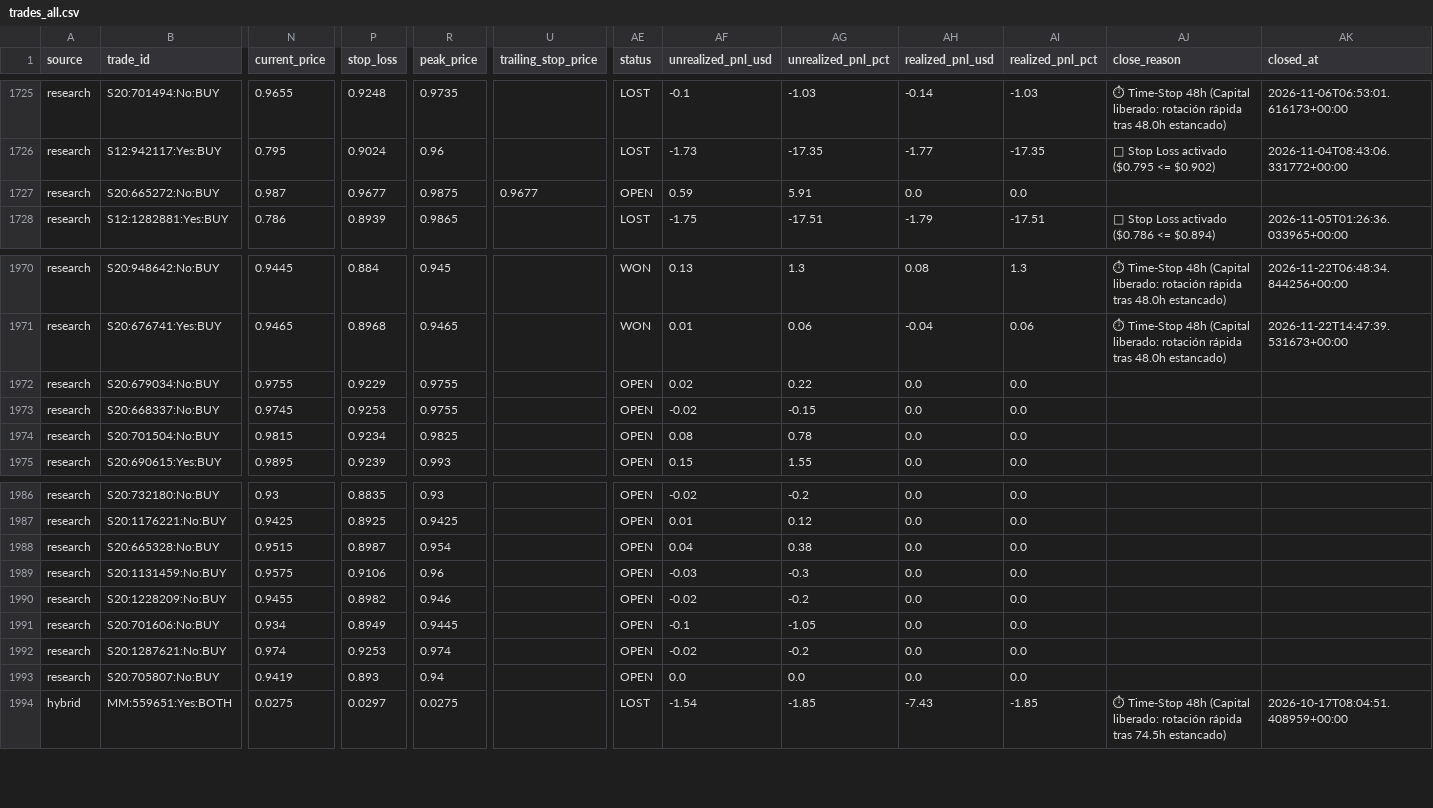
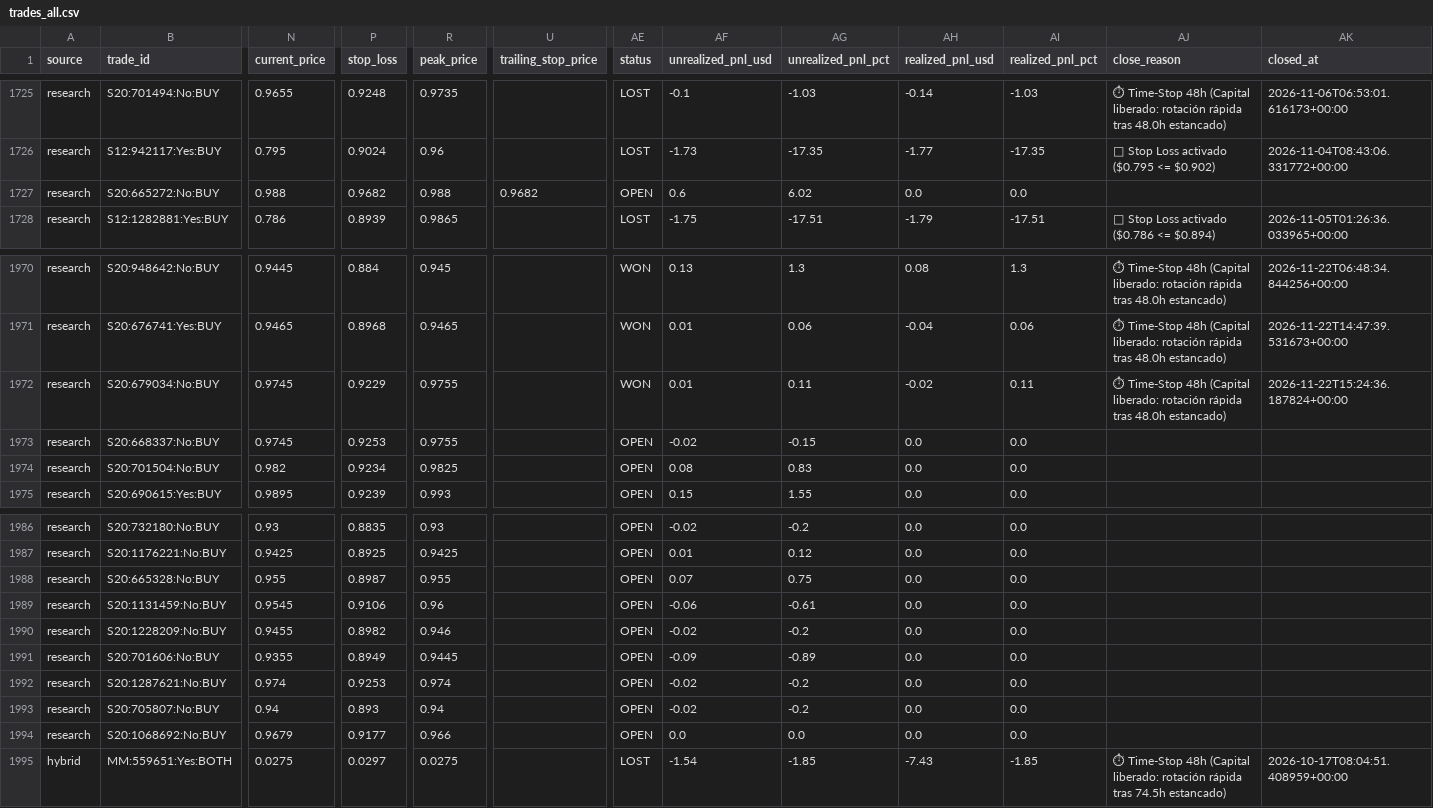
Before and after one commit to aguamarinac2-netizen/quant-polymarket-trackrecord, a CSV file: trades_all.csv, drawn as a sheet; only a part is shown, gaps mark what is left out; rows hold the shown columns only; the diff covers the shown part only; the diff names each change by its address in the sheet, - before the commit and + after, or states it on an @@ line.

```diff
--- a/trades_all.csv
+++ b/trades_all.csv
-N1727 (current_price): 0.987
+N1727 (current_price): 0.988
-P1727 (stop_loss): 0.9677
+P1727 (stop_loss): 0.9682
-R1727 (peak_price): 0.9875
+R1727 (peak_price): 0.988
-U1727 (trailing_stop_price): 0.9677
+U1727 (trailing_stop_price): 0.9682
-AF1727 (unrealized_pnl_usd): 0.59
+AF1727 (unrealized_pnl_usd): 0.6
-AG1727 (unrealized_pnl_pct): 5.91
+AG1727 (unrealized_pnl_pct): 6.02
-N1972 (current_price): 0.9755
+N1972 (current_price): 0.9745
-AE1972 (status): OPEN
+AE1972 (status): WON
-AF1972 (unrealized_pnl_usd): 0.02
+AF1972 (unrealized_pnl_usd): 0.01
-AG1972 (unrealized_pnl_pct): 0.22
+AG1972 (unrealized_pnl_pct): 0.11
-AH1972 (realized_pnl_usd): 0.0
+AH1972 (realized_pnl_usd): -0.02
-AI1972 (realized_pnl_pct): 0.0
+AI1972 (realized_pnl_pct): 0.11
-AJ1972 (close_reason): (empty)
+AJ1972 (close_reason): ⏱ Time-Stop 48h (Capital liberado: rotación rápida tras 48.0h estancado)
-AK1972 (closed_at): (empty)
+AK1972 (closed_at): 2026-11-22T15:24:36.187824+00:00
-N1974 (current_price): 0.9815
+N1974 (current_price): 0.982
-AG1974 (unrealized_pnl_pct): 0.78
+AG1974 (unrealized_pnl_pct): 0.83
-N1988 (current_price): 0.9515
+N1988 (current_price): 0.955
-R1988 (peak_price): 0.954
+R1988 (peak_price): 0.955
-AF1988 (unrealized_pnl_usd): 0.04
+AF1988 (unrealized_pnl_usd): 0.07
-AG1988 (unrealized_pnl_pct): 0.38
+AG1988 (unrealized_pnl_pct): 0.75
-N1989 (current_price): 0.9575
+N1989 (current_price): 0.9545
-AF1989 (unrealized_pnl_usd): -0.03
+AF1989 (unrealized_pnl_usd): -0.06
-AG1989 (unrealized_pnl_pct): -0.3
+AG1989 (unrealized_pnl_pct): -0.61
-N1991 (current_price): 0.934
+N1991 (current_price): 0.9355
-AF1991 (unrealized_pnl_usd): -0.1
+AF1991 (unrealized_pnl_usd): -0.09
-AG1991 (unrealized_pnl_pct): -1.05
+AG1991 (unrealized_pnl_pct): -0.89
-N1993 (current_price): 0.9419
+N1993 (current_price): 0.94
-AF1993 (unrealized_pnl_usd): 0.0
+AF1993 (unrealized_pnl_usd): -0.02
-AG1993 (unrealized_pnl_pct): 0.0
+AG1993 (unrealized_pnl_pct): -0.2
+row 1994: research | S20:1068692:No:BUY | 0.9679 | 0.9177 | 0.966 |  | OPEN | 0.0 | 0.0 | 0.0 | 0.0
```
Also changed, not shown: 1 edited cell elsewhere in this file, 7 other files.
